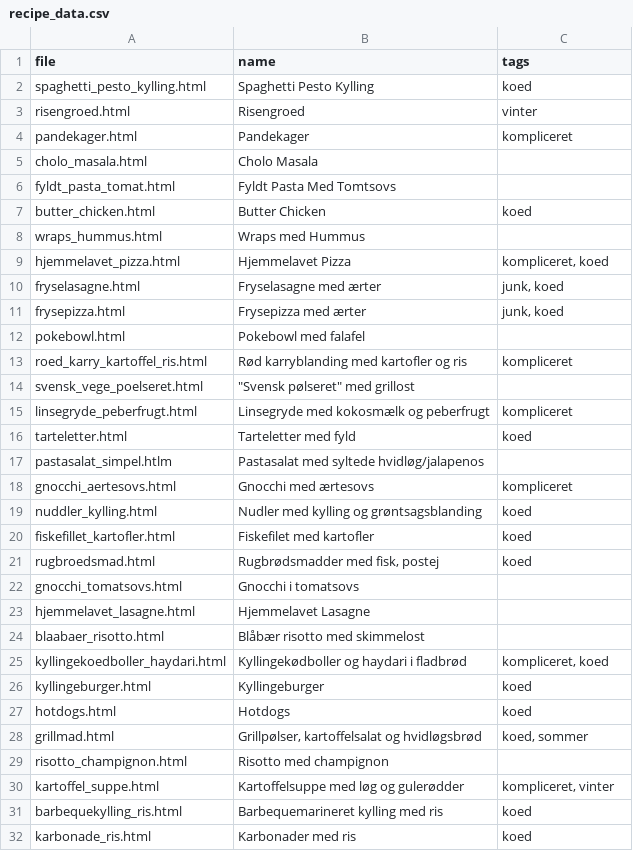
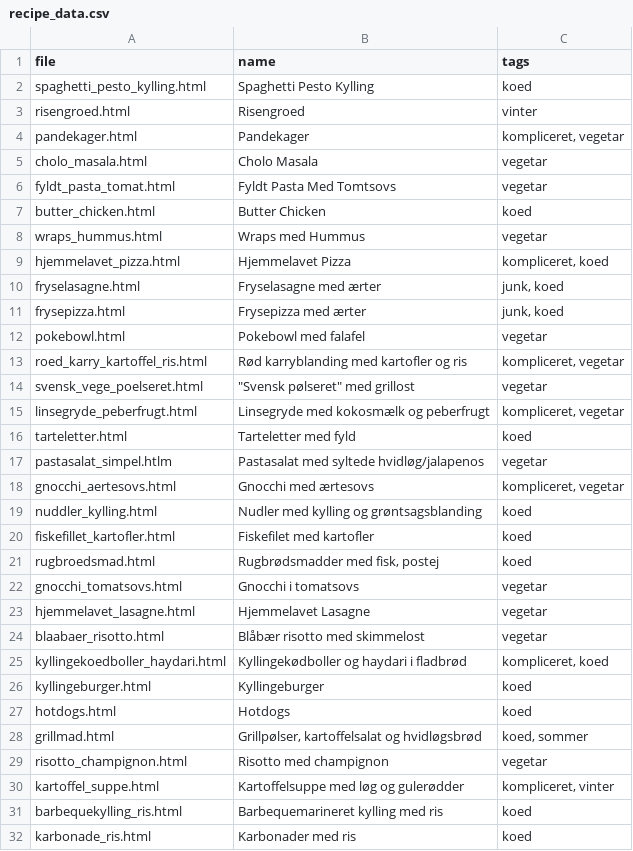
Before and after one commit to Fredslund7889/opskrifter, a CSV file: recipe_data.csv, drawn as a sheet; only a part is shown; the diff covers the shown part only.

```diff
--- a/recipe_data.csv
+++ b/recipe_data.csv
@@ -3,7 +3,7 @@ spaghetti_pesto_kylling.html;Spaghetti Pesto Kylling;koed
 "risengroed.html	";Risengroed ;vinter
-pandekager.html;Pandekager;kompliceret
-cholo_masala.html;Cholo Masala;
-fyldt_pasta_tomat.html;Fyldt Pasta Med Tomtsovs;
+pandekager.html;Pandekager;kompliceret, vegetar
+cholo_masala.html;Cholo Masala;vegetar
+fyldt_pasta_tomat.html;Fyldt Pasta Med Tomtsovs;vegetar
 butter_chicken.html;Butter Chicken ;koed
-wraps_hummus.html;Wraps med Hummus;
+wraps_hummus.html;Wraps med Hummus;vegetar
 hjemmelavet_pizza.html;Hjemmelavet Pizza;kompliceret, koed
@@ -11,9 +11,9 @@ fryselasagne.html;Fryselasagne med ærter;junk, koed
 frysepizza.html;Frysepizza med ærter;junk, koed
-pokebowl.html;Pokebowl med falafel;
-roed_karry_kartoffel_ris.html;Rød karryblanding med kartofler og ris;kompliceret
-svensk_vege_poelseret.html;"""Svensk pølseret"" med grillost";
-linsegryde_peberfrugt.html;Linsegryde med kokosmælk og peberfrugt;kompliceret
+pokebowl.html;Pokebowl med falafel;vegetar
+roed_karry_kartoffel_ris.html;Rød karryblanding med kartofler og ris;kompliceret, vegetar
+svensk_vege_poelseret.html;"""Svensk pølseret"" med grillost";vegetar
+linsegryde_peberfrugt.html;Linsegryde med kokosmælk og peberfrugt;kompliceret, vegetar
 tarteletter.html;Tarteletter med fyld;koed
-pastasalat_simpel.htlm;Pastasalat med syltede hvidløg/jalapenos;
-gnocchi_aertesovs.html;Gnocchi med ærtesovs;kompliceret
+pastasalat_simpel.htlm;Pastasalat med syltede hvidløg/jalapenos;vegetar
+gnocchi_aertesovs.html;Gnocchi med ærtesovs;kompliceret, vegetar
 nuddler_kylling.html;Nudler med kylling og grøntsagsblanding;koed
@@ -21,5 +21,5 @@ fiskefillet_kartofler.html;Fiskefilet med kartofler;koed
 rugbroedsmad.html;Rugbrødsmadder med fisk, postej;koed
-gnocchi_tomatsovs.html;Gnocchi i tomatsovs;
-hjemmelavet_lasagne.html;Hjemmelavet Lasagne;
-blaabaer_risotto.html;Blåbær risotto med skimmelost;
+gnocchi_tomatsovs.html;Gnocchi i tomatsovs;vegetar
+hjemmelavet_lasagne.html;Hjemmelavet Lasagne;vegetar
+blaabaer_risotto.html;Blåbær risotto med skimmelost;vegetar
 kyllingekoedboller_haydari.html;Kyllingekødboller og haydari i fladbrød;kompliceret, koed
@@ -28,3 +28,3 @@ hotdogs.html;Hotdogs;koed
 grillmad.html;Grillpølser, kartoffelsalat og hvidløgsbrød;koed, sommer
-risotto_champignon.html;Risotto med champignon;
+risotto_champignon.html;Risotto med champignon;vegetar
 kartoffel_suppe.html;Kartoffelsuppe med løg og gulerødder;kompliceret, vinter
```
Also changed, not shown: 2 edited cells elsewhere in this file, 1 other file.
